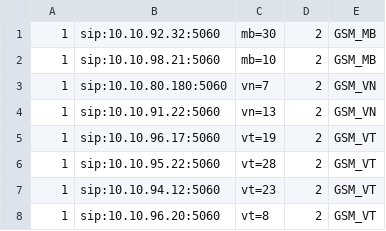
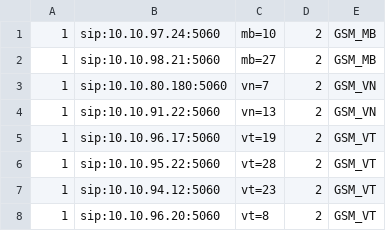
Before and after one commit to devops-itcs/CONFIG-CHANNEL-SIP-TC-9434, a CSV file: gsm.csv, drawn as a sheet.

Commit message:
Update gsm.csv

```diff
--- a/gsm.csv
+++ b/gsm.csv
@@ -1,3 +1,3 @@
-1,sip:10.10.92.32:5060,mb=30,2,GSM_MB
-1,sip:10.10.98.21:5060,mb=10,2,GSM_MB
+1,sip:10.10.97.24:5060,mb=10,2,GSM_MB
+1,sip:10.10.98.21:5060,mb=27,2,GSM_MB
 1,sip:10.10.80.180:5060,vn=7,2,GSM_VN
```
